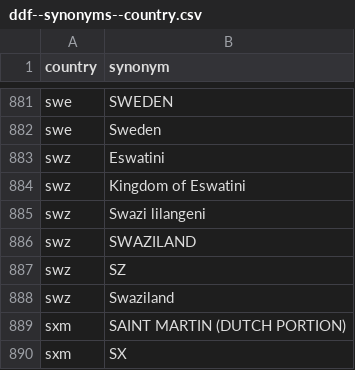
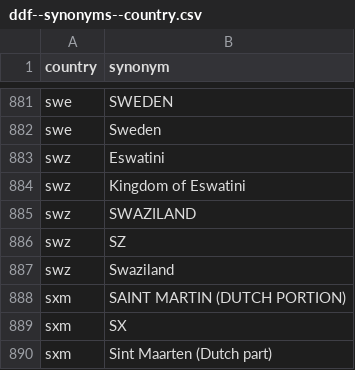
Before and after one commit to open-numbers/ddf--gapminder--geo_entity_domain, a CSV file: ddf--synonyms--country.csv, drawn as a sheet; only a part is shown, gaps mark what is left out; the shorter side is filled out with more unchanged rows; the diff names each change by its address in the sheet, - before the commit and + after, or states it on an @@ line.

Commit message:
Swazi lilangeni is currency name

```diff
--- a/ddf--synonyms--country.csv
+++ b/ddf--synonyms--country.csv
-row 885: swz | Swazi lilangeni
```
